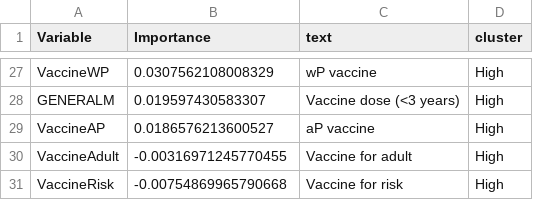
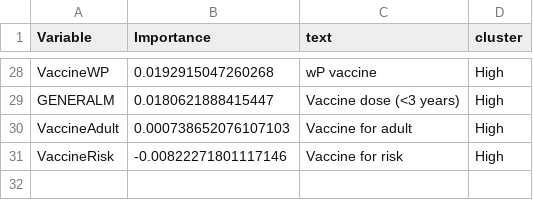
Before and after one commit to xmusphlkg/PertussisVaccine, a CSV file: Outcome/fig data/fig4.csv, drawn as a sheet; only a part is shown, gaps mark what is left out; the diff covers the shown part only.

```diff
--- a/Outcome/fig data/fig4.csv
+++ b/Outcome/fig data/fig4.csv
@@ -27,5 +28,4 @@
-"VaccineWP",0.0307562108008329,"wP vaccine","High"
-"GENERALM",0.019597430583307,"Vaccine dose (<3 years) ","High"
-"VaccineAP",0.0186576213600527,"aP vaccine","High"
-"VaccineAdult",-0.00316971245770455,"Vaccine for adult","High"
-"VaccineRisk",-0.00754869965790668,"Vaccine for risk","High"
+"VaccineWP",0.0192915047260268,"wP vaccine","High"
+"GENERALM",0.0180621888415447,"Vaccine dose (<3 years) ","High"
+"VaccineAdult",0.000738652076107103,"Vaccine for adult","High"
+"VaccineRisk",-0.00822271801117146,"Vaccine for risk","High"
```
Also changed, not shown: 6 added rows, 5 removed rows and 22 edited cells elsewhere in this file, 5 other files.
